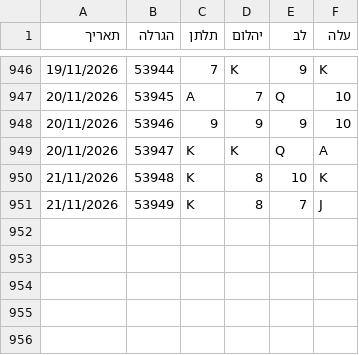
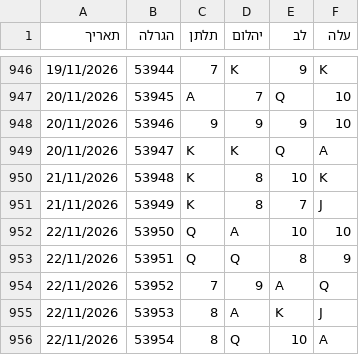
Before and after one commit to laly100/chance-feed, a CSV file: chance0.csv, drawn as a sheet; only a part is shown, gaps mark what is left out; the diff names each change by its address in the sheet, - before the commit and + after, or states it on an @@ line.

```diff
--- a/chance0.csv
+++ b/chance0.csv
+row 952: 22/11/2026 | 53950 | Q | A | 10 | 10
+row 953: 22/11/2026 | 53951 | Q | Q | 8 | 9
+row 954: 22/11/2026 | 53952 | 7 | 9 | A | Q
+row 955: 22/11/2026 | 53953 | 8 | A | K | J
+row 956: 22/11/2026 | 53954 | 8 | Q | 10 | A
```
Also changed, not shown: mini/latest_1000.csv, mini/latest_2000.csv, 2 other files.
